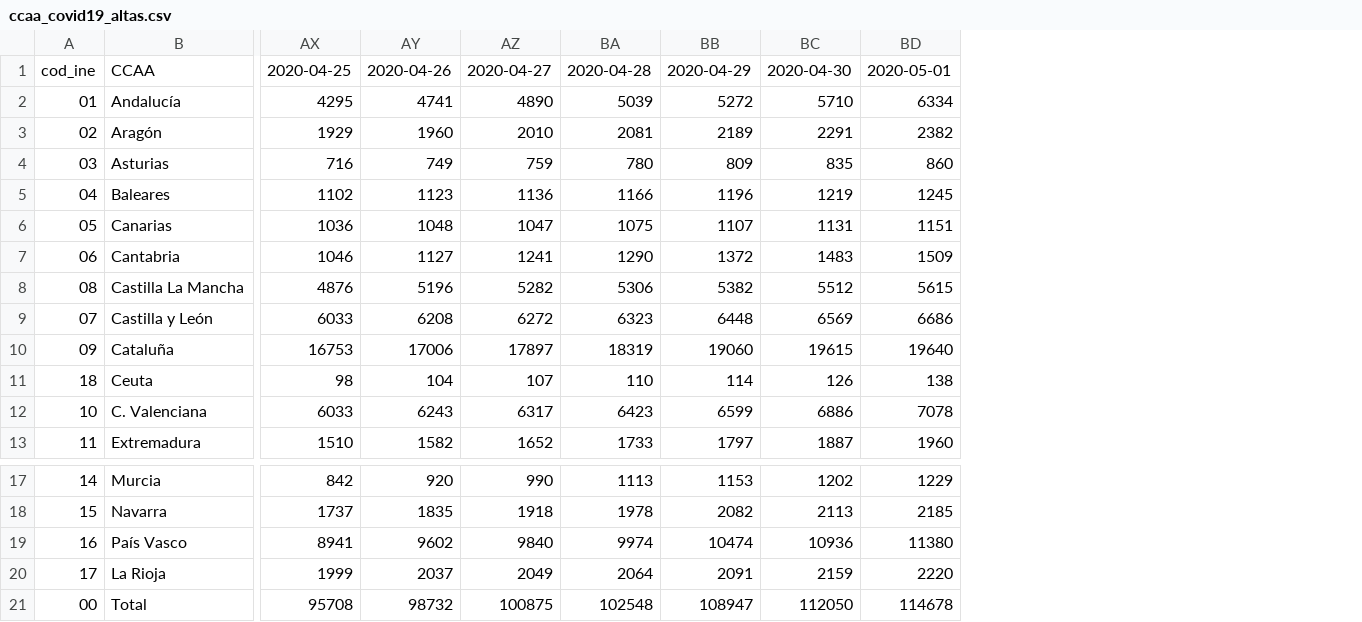
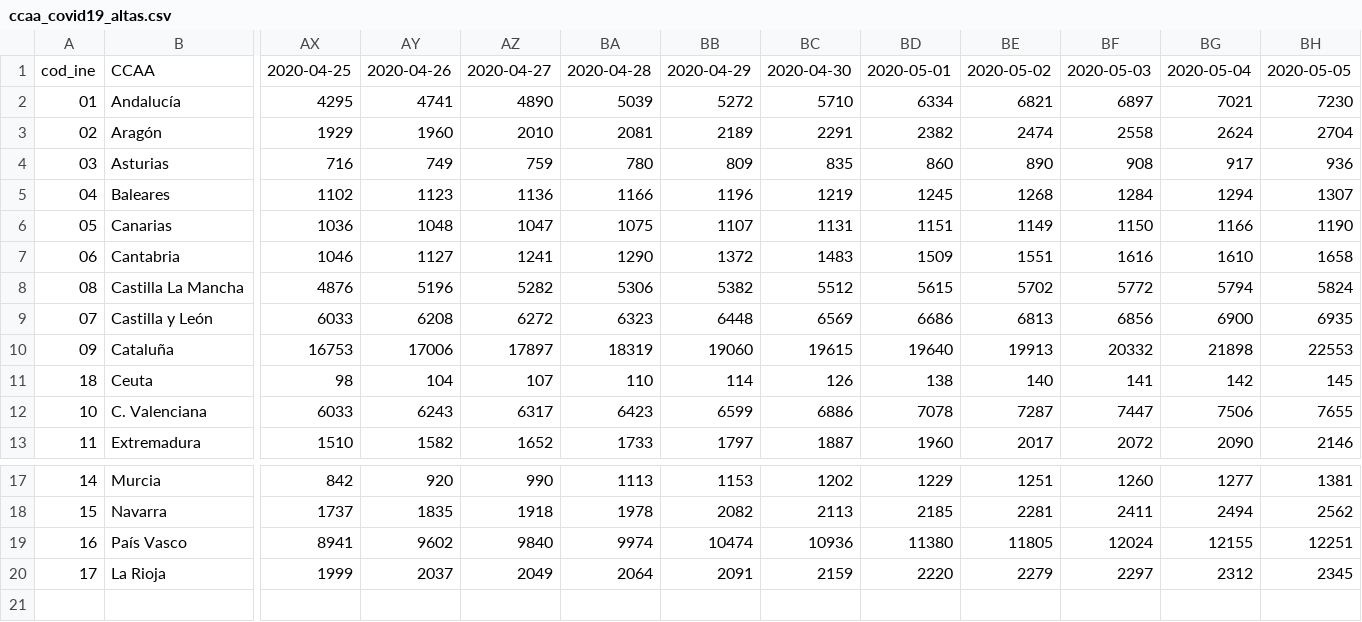
Before and after one commit to pedro-garridor/COVID-19, a CSV file: Datos/ccaa_covid19_altas.csv, drawn as a sheet; only a part is shown, gaps mark what is left out; removed rows and columns are numbered as before the commit, all else as after; rows hold the shown columns only; the diff names each change by its address in the sheet, - before the commit and + after, or states it on an @@ line.

```diff
--- a/Datos/ccaa_covid19_altas.csv
+++ b/Datos/ccaa_covid19_altas.csv
+column BE, rows 1-13: 2020-05-02 | 6821 | 2474 | 890 | 1268 | 1149 | 1551 | 5702 | 6813 | 19913 | 140 | 7287 | 2017; rows 17-20: 1251 | 2281 | 11805 | 2279
+column BF, rows 1-13: 2020-05-03 | 6897 | 2558 | 908 | 1284 | 1150 | 1616 | 5772 | 6856 | 20332 | 141 | 7447 | 2072; rows 17-20: 1260 | 2411 | 12024 | 2297
+column BG, rows 1-13: 2020-05-04 | 7021 | 2624 | 917 | 1294 | 1166 | 1610 | 5794 | 6900 | 21898 | 142 | 7506 | 2090; rows 17-20: 1277 | 2494 | 12155 | 2312
+column BH, rows 1-13: 2020-05-05 | 7230 | 2704 | 936 | 1307 | 1190 | 1658 | 5824 | 6935 | 22553 | 145 | 7655 | 2146; rows 17-20: 1381 | 2562 | 12251 | 2345
-row 21: 00 | Total | 95708 | 98732 | 100875 | 102548 | 108947 | 112050 | 114678
```
Also changed, not shown: Datos/ccaa_covid19_casos.csv, Datos/ccaa_covid19_fallecidos.csv, 18 other files.
